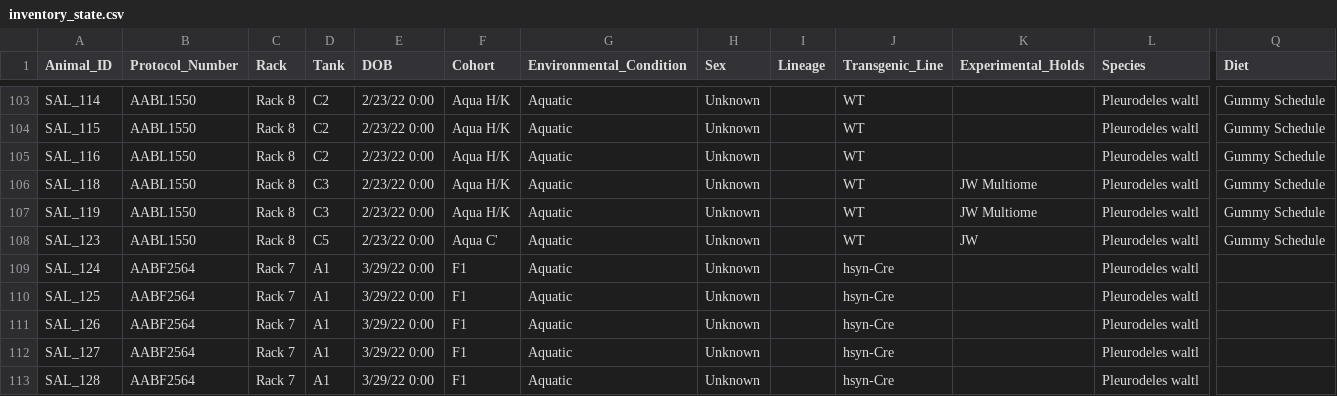
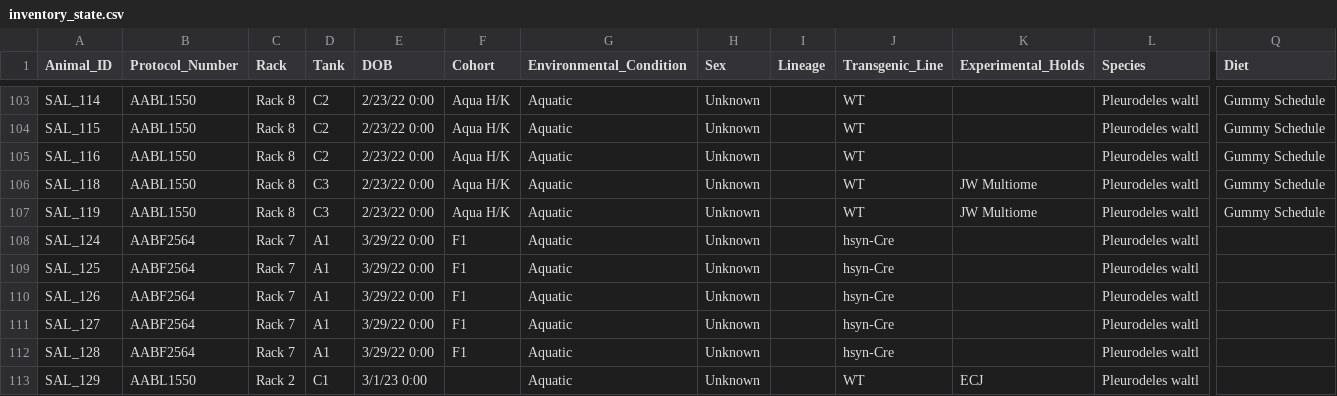
Before and after one commit to jamiewoych/pleuro-parser, a CSV file: inventory_state.csv, drawn as a sheet; only a part is shown, gaps mark what is left out; the shorter side is filled out with more unchanged rows; rows hold the shown columns only; the diff names each change by its address in the sheet, - before the commit and + after, or states it on an @@ line.

```diff
--- a/inventory_state.csv
+++ b/inventory_state.csv
-row 108: SAL_123 | AABL1550 | Rack 8 | C5 | 2/23/22 0:00 | Aqua C' | Aquatic | Unknown |  | WT | JW | Pleurodeles waltl | Gummy Schedule
```
Also changed, not shown: euthanasia_log.csv, 1 other file.
